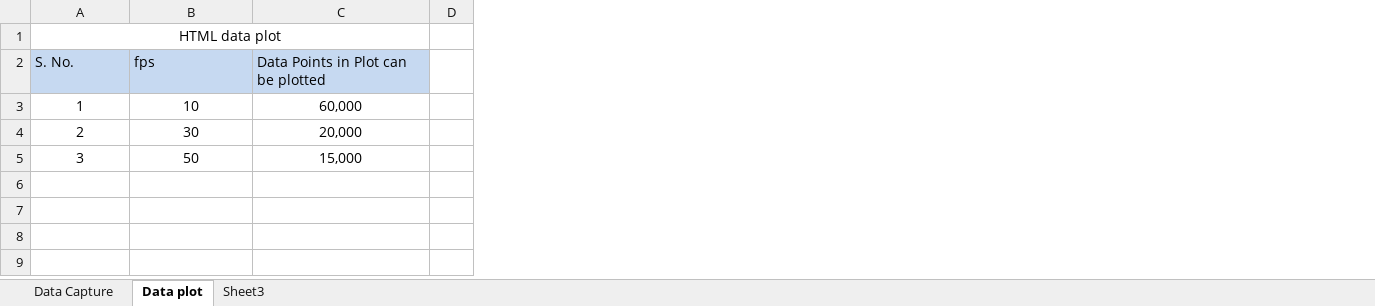
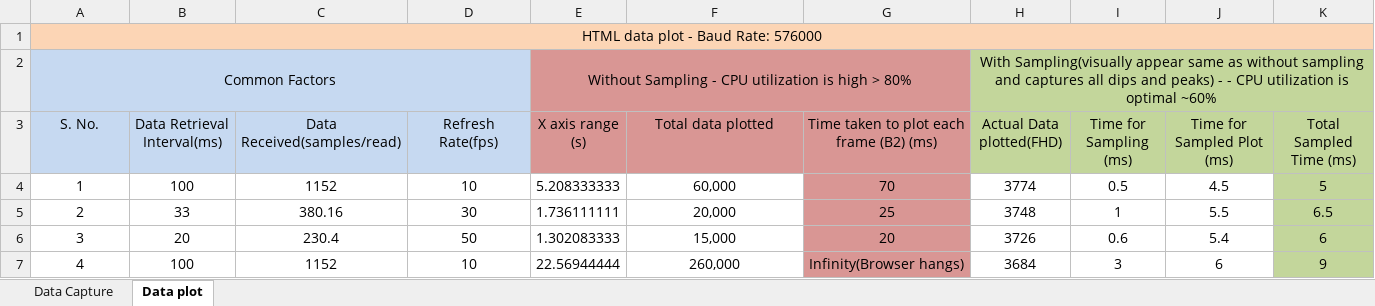
Before and after one commit to ramakrishnan3/FRDM_KL25Z, an Excel workbook: DataSamplerate.xlsx, sheet Data plot, drawn as a sheet; values as stored, in another font and other column widths than the file's, no borders; removed rows and columns are numbered as before the commit, all else as after; the diff names each change by its address in the sheet, - before the commit and + after, or states it on an @@ line.

Commit message:
Added statistics

```diff
--- a/DataSamplerate.xlsx (sheet Data plot)
+++ b/DataSamplerate.xlsx (sheet Data plot)
-sheet tab: Sheet3
+column B (Data Retrieval Interval(ms)), rows 4-6: 100 | 33 | 20
+column C (Data Received(samples/read)), rows 4-6: 1152 | 380.16 | 230.4
@@ column E (X axis range (s)) unhidden, rows 4-6: 5.208333333 | 1.736111111 | 1.302083333 @@
-column D, empty
+column G, rows 3-6: Time taken to plot each frame (B2) (ms) | 70 | 25 | 20
+column H (Actual Data plotted(FHD)), rows 4-6: 3774 | 3748 | 3726
+column I (Time for Sampling (ms)), rows 4-6: 0.5 | 1 | 0.6
+column J (Time for Sampled Plot (ms)), rows 4-6: 4.5 | 5.5 | 5.4
+column K (Total Sampled Time (ms)), rows 4-6: 5 | 6.5 | 6
-A1 (S. No.): HTML data plot
+A1 (S. No.): HTML data plot - Baud Rate: 576000
-A1 fill: none
+A1 fill: #FCD5B5
-D1 fill: none
+D1 fill: #FCD5B5
-F1 fill: none
+F1 fill: #FCD5B5
+row 2: Common Factors |  |  |  | Without Sampling - CPU utilization is high > 80% |  |  | With Sampling(visually appear same as without sampling and captures all dips and peaks) - - CPU utilization is optimal ~60%
-A3 alignment: left
+A3 alignment: center
-D3: fps
+D3: Refresh Rate(fps)
-D3 alignment: left
+D3 alignment: center
-F3: Data Points in Plot can be plotted
+F3: Total data plotted
@@ F3 alignment: left → center, fill: #C6D9F1 → #D99694 @@
+row 7: 4 | 100 | 1152 | 10 | 22.56944444 | 260,000 | Infinity(Browser hangs) | 3684 | 3 | 6 | 9
```
Also changed, not shown: sheet Data Capture, hidden cells.
